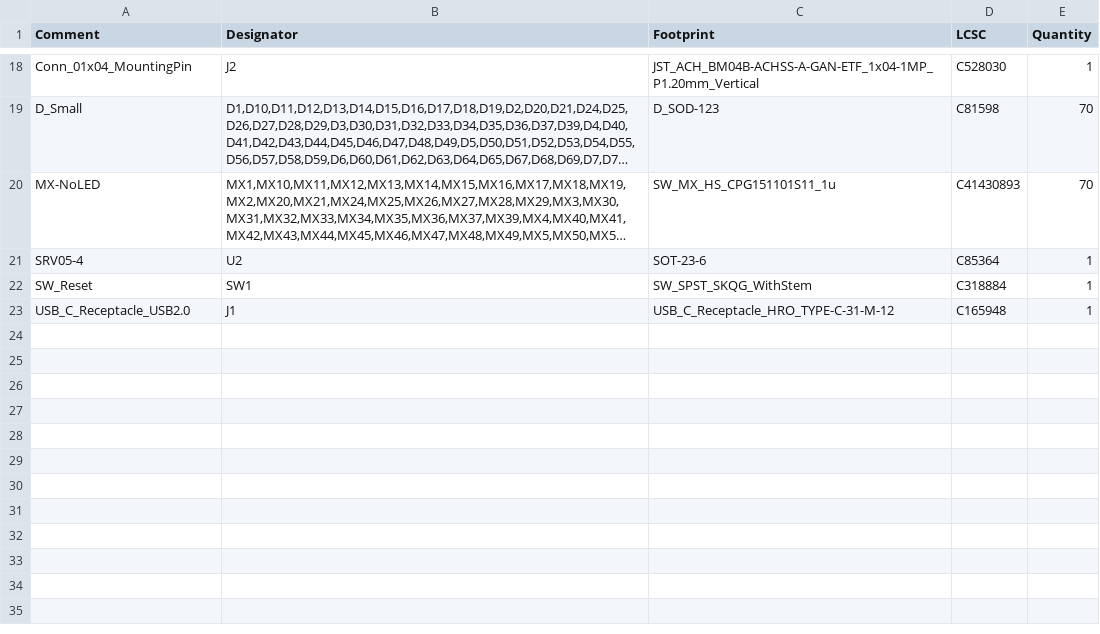
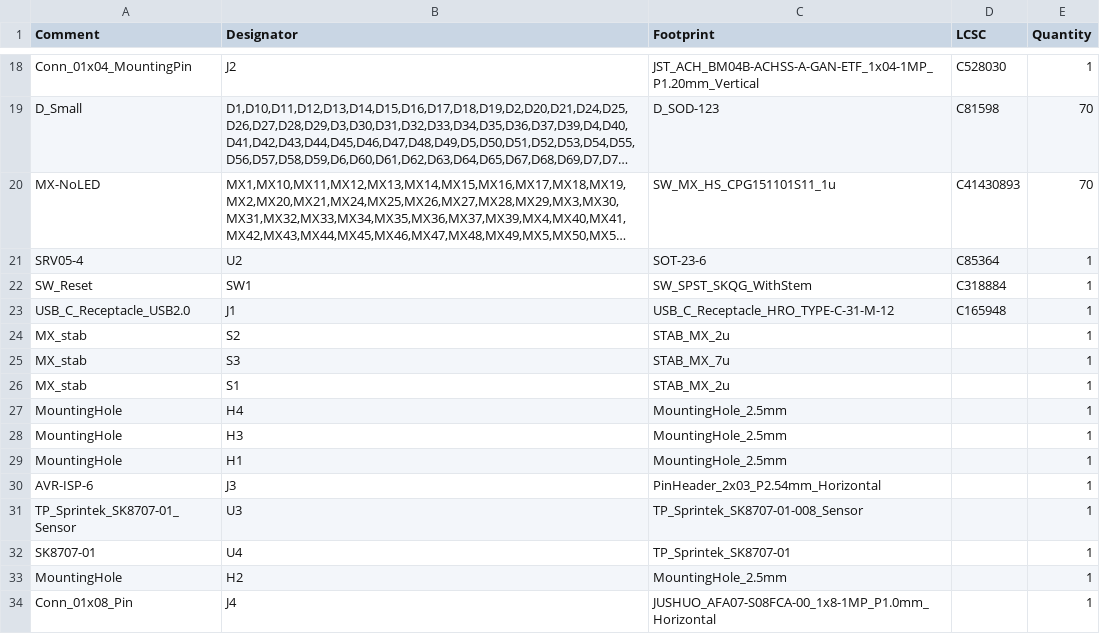
Before and after one commit to rominronin/katana60-pro, a CSV file: jlcpcb/production_files/BOM-keyboard-template-60.csv, drawn as a sheet; only a part is shown, gaps mark what is left out; long unchanged cells end in ….

```diff
--- a/jlcpcb/production_files/BOM-keyboard-template-60.csv
+++ b/jlcpcb/production_files/BOM-keyboard-template-60.csv
@@ -23 +23,12 @@ SW_Reset,SW1,SW_SPST_SKQG_WithStem,C318884,1
 USB_C_Receptacle_USB2.0,J1,USB_C_Receptacle_HRO_TYPE-C-31-M-12,C165948,1
+MX_stab,S2,STAB_MX_2u,,1
+MX_stab,S3,STAB_MX_7u,,1
+MX_stab,S1,STAB_MX_2u,,1
+MountingHole,H4,MountingHole_2.5mm,,1
+MountingHole,H3,MountingHole_2.5mm,,1
+MountingHole,H1,MountingHole_2.5mm,,1
+AVR-ISP-6,J3,PinHeader_2x03_P2.54mm_Horizontal,,1
+TP_Sprintek_SK8707-01_Sensor,U3,TP_Sprintek_SK8707-01-008_Sensor,,1
+SK8707-01,U4,TP_Sprintek_SK8707-01,,1
+MountingHole,H2,MountingHole_2.5mm,,1
+Conn_01x08_Pin,J4,JUSHUO_AFA07-S08FCA-00_1x8-1MP_P1.0mm_Horizontal,,1
```
Also changed, not shown: jlcpcb/production_files/CPL-keyboard-template-60.csv, 15 other files.
